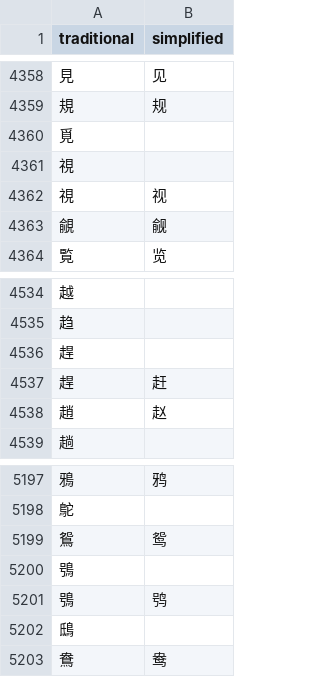
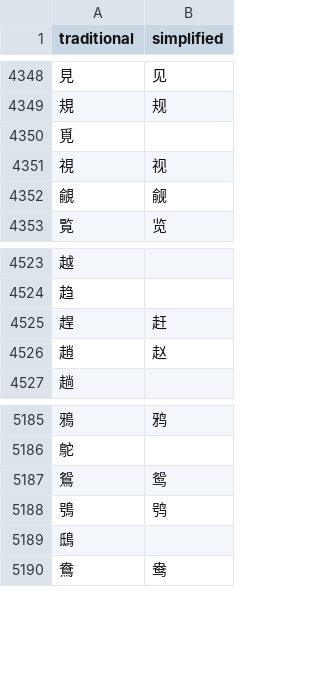
Before and after one commit to artxgj/chinese-study, a CSV file: twitter/trad-simplified/hz-traditional-simplified-map-wip.csv, drawn as a sheet; only a part is shown, gaps mark what is left out; the diff covers the shown part only.

```diff
--- a/twitter/trad-simplified/hz-traditional-simplified-map-wip.csv
+++ b/twitter/trad-simplified/hz-traditional-simplified-map-wip.csv
@@ -4360,3 +4350,2 @@ traditional,simplified
 覓,
-視,
 視,视
@@ -4535,3 +4524,2 @@ traditional,simplified
 趋,
-趕,
 趕,赶
@@ -5199,3 +5187,2 @@ traditional,simplified
 鴛,鸳
-鴞,
 鴞,鸮
```
Also changed, not shown: 10 removed rows elsewhere in this file.
